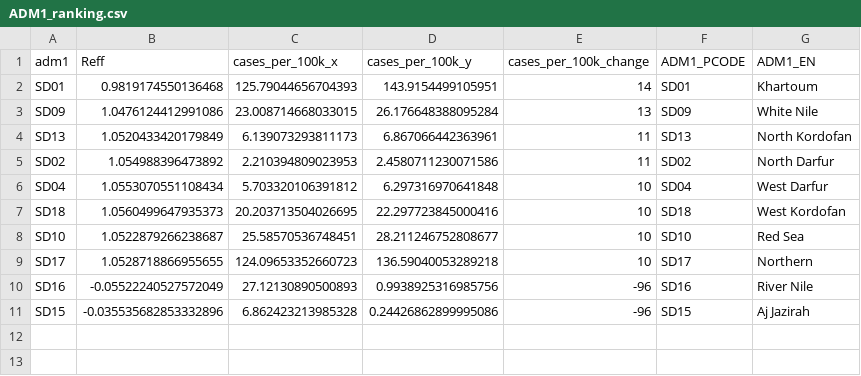
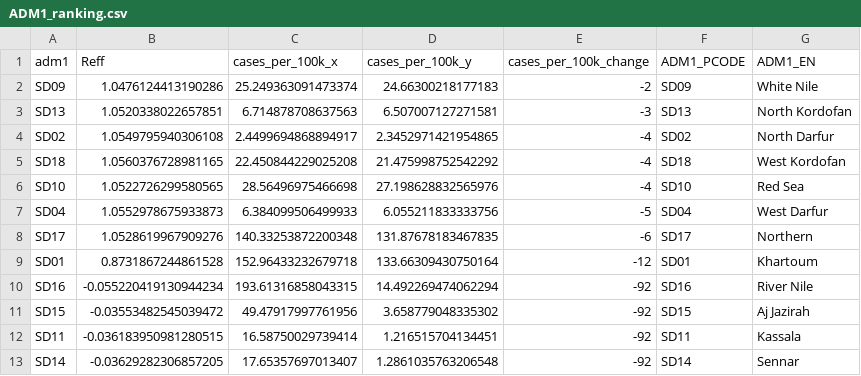
Before and after one commit to OCHA-DAP/pa-COVID-model-reports, a CSV file: Outputs/SDN/ADM1_ranking.csv, drawn as a sheet.

```diff
--- a/Outputs/SDN/ADM1_ranking.csv
+++ b/Outputs/SDN/ADM1_ranking.csv
@@ -1,11 +1,13 @@
 adm1,Reff,cases_per_100k_x,cases_per_100k_y,cases_per_100k_change,ADM1_PCODE,ADM1_EN
-SD01,0.9819174550136468,125.79044656704393,143.9154499105951,14,SD01,Khartoum
-SD09,1.0476124412991086,23.008714668033015,26.176648388095284,13,SD09,White Nile
-SD13,1.0520433420179849,6.139073293811173,6.867066442363961,11,SD13,North Kordofan
-SD02,1.054988396473892,2.210394809023953,2.4580711230071586,11,SD02,North Darfur
-SD04,1.0553070551108434,5.703320106391812,6.297316970641848,10,SD04,West Darfur
-SD18,1.0560499647935373,20.203713504026695,22.297723845000416,10,SD18,West Kordofan
-SD10,1.0522879266238687,25.58570536748451,28.211246752808677,10,SD10,Red Sea
-SD17,1.0528718866955655,124.09653352660723,136.59040053289218,10,SD17,Northern
-SD16,-0.05522240527572049,27.12130890500893,0.9938925316985756,-96,SD16,River Nile
-SD15,-0.035535682853332896,6.862423213985328,0.24426862899995086,-96,SD15,Aj Jazirah
+SD09,1.0476124413190286,25.249363091473374,24.66300218177183,-2,SD09,White Nile
+SD13,1.0520338022657851,6.714878708637563,6.507007127271581,-3,SD13,North Kordofan
+SD02,1.0549795940306108,2.4499694868894917,2.3452971421954865,-4,SD02,North Darfur
+SD18,1.0560376728981165,22.450844229025208,21.475998752542292,-4,SD18,West Kordofan
+SD10,1.0522726299580565,28.56496975466698,27.198628832565976,-4,SD10,Red Sea
+SD04,1.0552978675933873,6.384099506499933,6.055211833333756,-5,SD04,West Darfur
+SD17,1.0528619967909276,140.33253872200348,131.87678183467835,-6,SD17,Northern
+SD01,0.8731867244861528,152.96433232679718,133.66309430750164,-12,SD01,Khartoum
+SD16,-0.055220419130944234,193.61316858043315,14.492269474062294,-92,SD16,River Nile
+SD15,-0.03553482545039472,49.47917997761956,3.658779048335302,-92,SD15,Aj Jazirah
+SD11,-0.036183950981280515,16.58750029739414,1.216515704134451,-92,SD11,Kassala
+SD14,-0.03629282306857205,17.65357697013407,1.2861035763206548,-92,SD14,Sennar
```
Also changed, not shown: Outputs/AFG/ADM1_ranking.csv, 17 other files.
